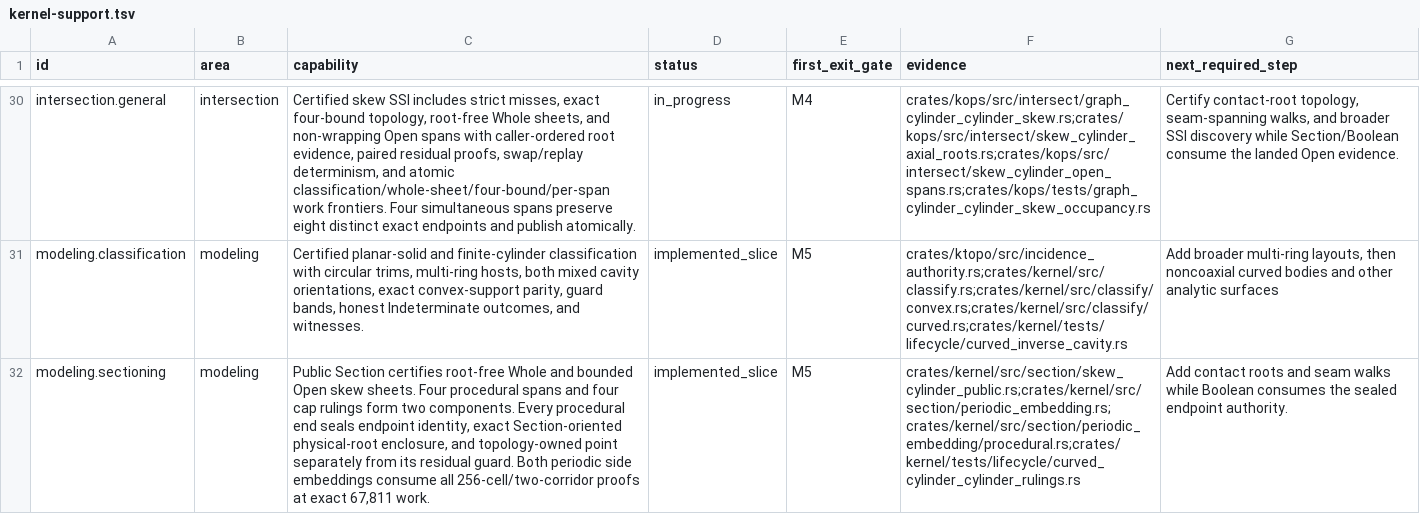
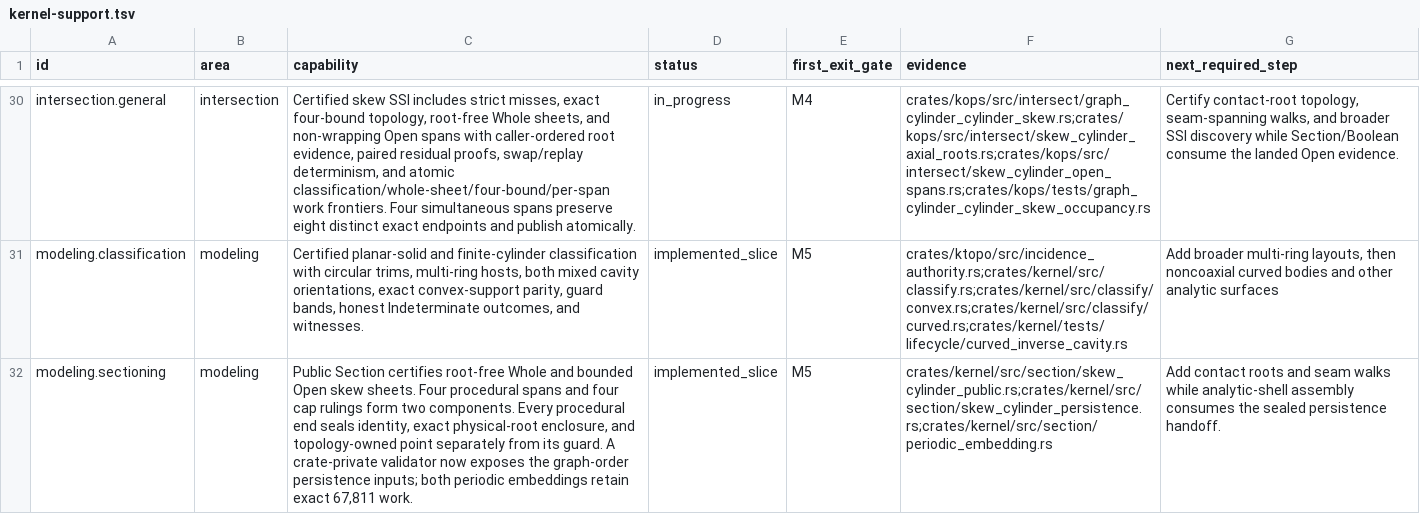
Before and after one commit to josephbajor/geocore, a TSV file: docs/kernel-support.tsv, drawn as a sheet; only a part is shown, gaps mark what is left out; the diff covers the shown part only; the diff names each change by its address in the sheet, - before the commit and + after, or states it on an @@ line.

Commit message:
feat(section): persist composite skew spans
Certify normalized [0,1] carriers and paired pcurves, bind them to exact graph dependencies, and expose a sealed Section persistence handoff from topology-owned physical roots.

R2 rationale: isolate the certifier in a 559-line child and the Section adapter in a 461-line child; graph.rs receives only localized insertion and validation hooks, every modified function remains under 120 lines, and no file exceeds 3000 lines.

```diff
--- a/docs/kernel-support.tsv
+++ b/docs/kernel-support.tsv
-C32 (capability): …end seals endpoint identity, exact Section-oriented physical-root enclosure, and topology-owned point separately from its residual guard. Both periodic side embeddings consume all 256-cell/two-corridor proofs at exact 67,811…
+C32 (capability): …end seals identity, exact physical-root enclosure, and topology-owned point separately from its guard. A crate-private validator now exposes the graph-order persistence inputs; both periodic embeddings retain exact 67,811…
-F32 (evidence): crates/kernel/src/section/skew_cylinder_public.rs;crates/kernel/src/section/periodic_embedding.rs;crates/kernel/src/section/periodic_embedding/procedural.rs;crates/kernel/tests/lifecycle/curved_cylinder_cylinder_rulings.rs
+F32 (evidence): crates/kernel/src/section/skew_cylinder_public.rs;crates/kernel/src/section/skew_cylinder_persistence.rs;crates/kernel/src/section/periodic_embedding.rs
-G32 (next_required_step): …walks while Boolean consumes the sealed endpoint authority.
+G32 (next_required_step): …walks while analytic-shell assembly consumes the sealed persistence handoff.
```
Also changed, not shown: 6 edited cells elsewhere in this file, 17 other files.
